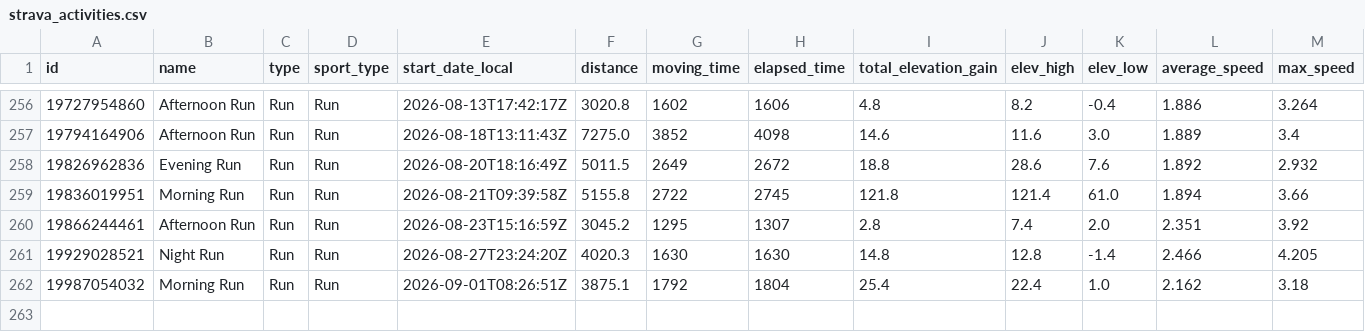
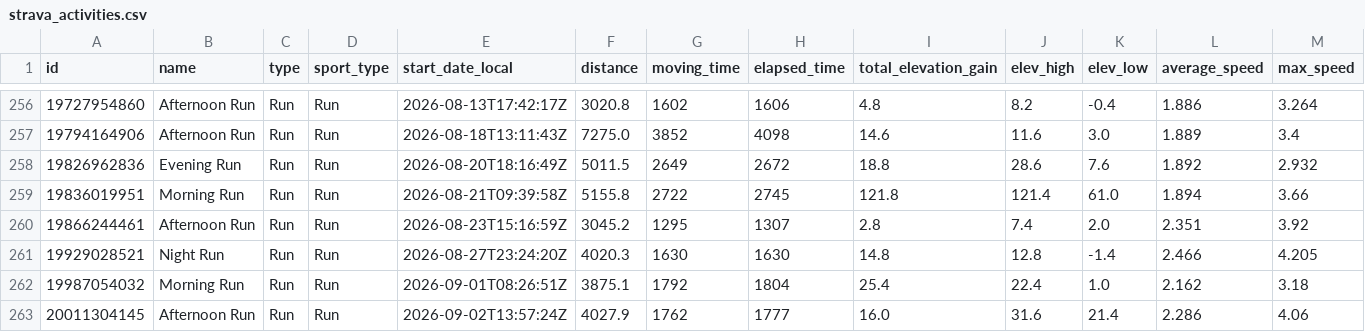
Before and after one commit to Swithington/beccy-strava, a CSV file: strava_activities.csv, drawn as a sheet; only a part is shown, gaps mark what is left out; rows hold the shown columns only; the diff names each change by its address in the sheet, - before the commit and + after, or states it on an @@ line.

```diff
--- a/strava_activities.csv
+++ b/strava_activities.csv
+row 263: 20011304145 | Afternoon Run | Run | Run | 2026-09-02T13:57:24Z | 4027.9 | 1762 | 1777 | 16.0 | 31.6 | 21.4 | 2.286 | 4.06
```
Also changed, not shown: 2 other files.
